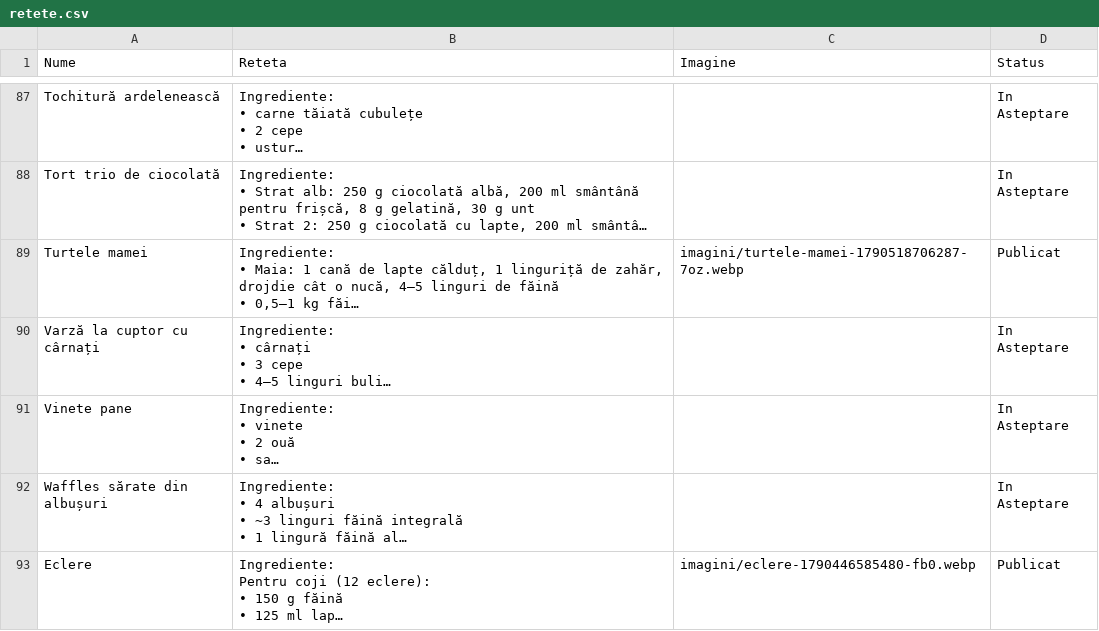
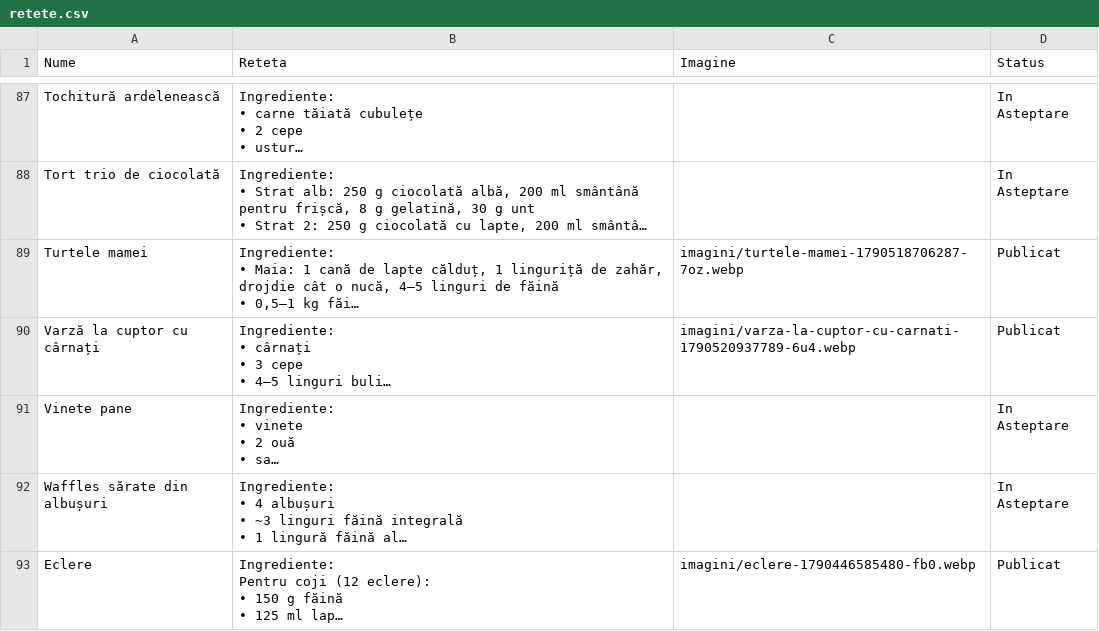
Before and after one commit to XimenaEne/site-retete, a CSV file: retete.csv, drawn as a sheet; only a part is shown, gaps mark what is left out; long unchanged cells end in …; the diff names each change by its address in the sheet, - before the commit and + after, or states it on an @@ line.

Commit message:
"Varză la cuptor cu cârnați" aprobată și publicată!

```diff
--- a/retete.csv
+++ b/retete.csv
-C90 (Imagine): (empty)
+C90 (Imagine): imagini/varza-la-cuptor-cu-carnati-1790520937789-6u4.webp
-D90 (Status): In Asteptare
+D90 (Status): Publicat
```
